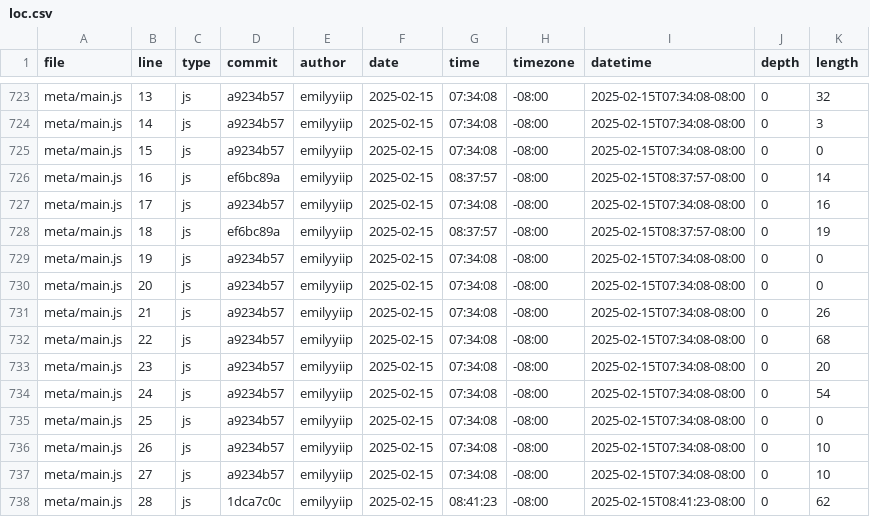
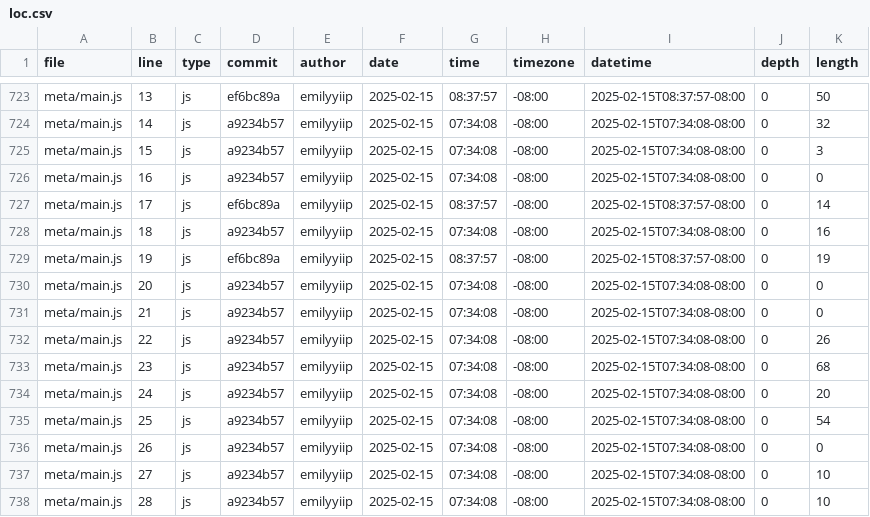
Before and after one commit to emilyyiip/portfolio, a CSV file: meta/loc.csv, drawn as a sheet; only a part is shown, gaps mark what is left out; the diff covers the shown part only; the diff names each change by its address in the sheet, - before the commit and + after, or states it on an @@ line.

```diff
--- a/meta/loc.csv
+++ b/meta/loc.csv
-D723 (commit): a9234b57
+D723 (commit): ef6bc89a
-G723 (time): 07:34:08
+G723 (time): 08:37:57
-I723 (datetime): 2025-02-15T07:34:08-08:00
+I723 (datetime): 2025-02-15T08:37:57-08:00
-K723 (length): 32
+K723 (length): 50
-K724 (length): 3
+K724 (length): 32
-K725 (length): 0
+K725 (length): 3
-D726 (commit): ef6bc89a
+D726 (commit): a9234b57
-G726 (time): 08:37:57
+G726 (time): 07:34:08
-I726 (datetime): 2025-02-15T08:37:57-08:00
+I726 (datetime): 2025-02-15T07:34:08-08:00
-K726 (length): 14
+K726 (length): 0
-D727 (commit): a9234b57
+D727 (commit): ef6bc89a
-G727 (time): 07:34:08
+G727 (time): 08:37:57
-I727 (datetime): 2025-02-15T07:34:08-08:00
+I727 (datetime): 2025-02-15T08:37:57-08:00
-K727 (length): 16
+K727 (length): 14
-D728 (commit): ef6bc89a
+D728 (commit): a9234b57
-G728 (time): 08:37:57
+G728 (time): 07:34:08
-I728 (datetime): 2025-02-15T08:37:57-08:00
+I728 (datetime): 2025-02-15T07:34:08-08:00
-K728 (length): 19
+K728 (length): 16
-D729 (commit): a9234b57
+D729 (commit): ef6bc89a
-G729 (time): 07:34:08
+G729 (time): 08:37:57
-I729 (datetime): 2025-02-15T07:34:08-08:00
+I729 (datetime): 2025-02-15T08:37:57-08:00
-K729 (length): 0
+K729 (length): 19
-K731 (length): 26
+K731 (length): 0
-K732 (length): 68
+K732 (length): 26
-K733 (length): 20
+K733 (length): 68
-K734 (length): 54
+K734 (length): 20
-K735 (length): 0
+K735 (length): 54
-K736 (length): 10
+K736 (length): 0
-D738 (commit): 1dca7c0c
+D738 (commit): a9234b57
-G738 (time): 08:41:23
+G738 (time): 07:34:08
-I738 (datetime): 2025-02-15T08:41:23-08:00
+I738 (datetime): 2025-02-15T07:34:08-08:00
-K738 (length): 62
+K738 (length): 10
```
Also changed, not shown: 1 added row and 138 edited cells elsewhere in this file.
